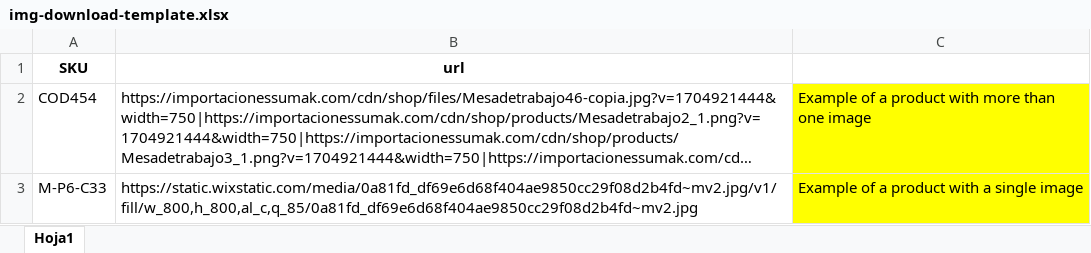
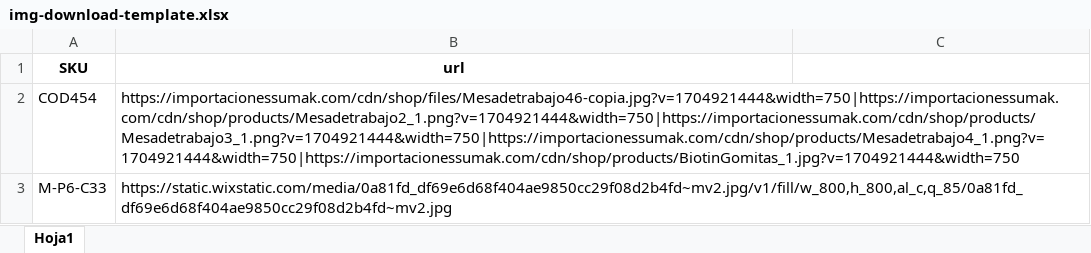
Before and after one commit to gefdeveloper/vtex-wizard, an Excel workbook: excel-files/examples/img-download-template.xlsx, sheet Hoja1, drawn as a sheet; long unchanged cells end in …; values as stored, in another font and other column widths than the file's, no borders; the diff names each change by its address in the sheet, - before the commit and + after, or states it on an @@ line.

```diff
--- a/excel-files/examples/img-download-template.xlsx (sheet Hoja1)
+++ b/excel-files/examples/img-download-template.xlsx (sheet Hoja1)
-C2: Example of a product with more than one image
+C2: (empty)
-C2:C3 fill: #FFFF00
+C2:C3 fill: none
-C3: Example of a product with a single image
+C3: (empty)
```
Also changed, not shown: excel-files/examples/raw-description-template.xlsx, excel-files/examples/unformatted-image-URLs-template.xlsx, 6 other files.
